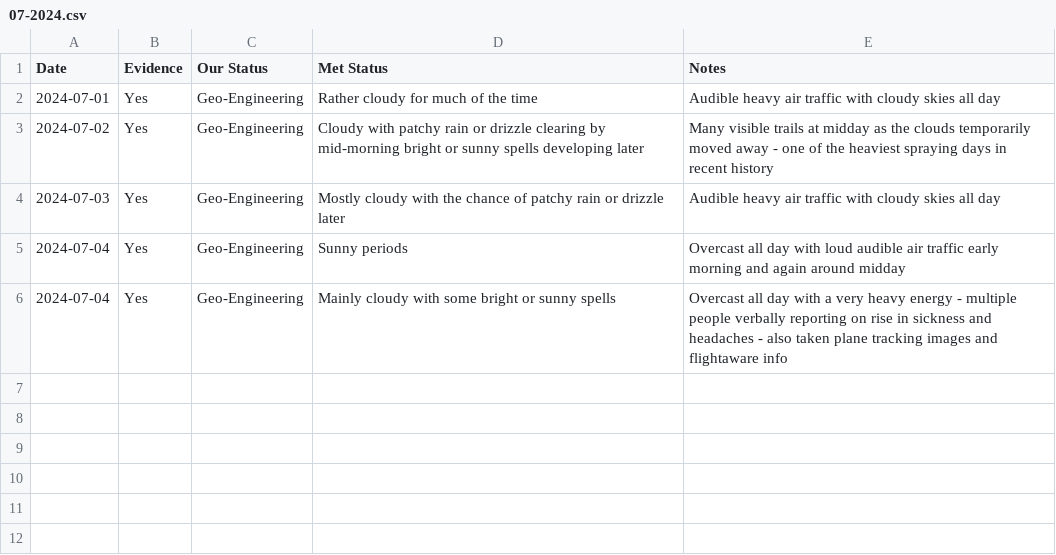
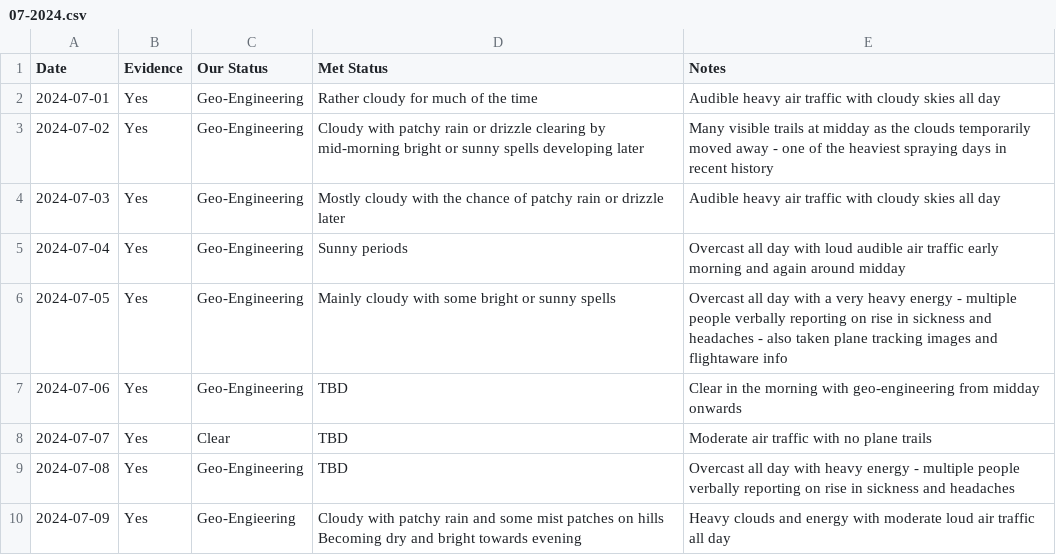
Before and after one commit to aboveje/sky-data, a CSV file: 2024/07-2024.csv, drawn as a sheet.

Commit message:
Update 07-2024.csv

```diff
--- a/2024/07-2024.csv
+++ b/2024/07-2024.csv
@@ -5,2 +5,6 @@ Date,Evidence,Our Status,Met Status,Notes
 2024-07-04,Yes,Geo-Engineering,Sunny periods,Overcast all day with loud audible air traffic early morning and again around midday
-2024-07-04,Yes,Geo-Engineering,Mainly cloudy with some bright or sunny spells,Overcast all day with a very heavy energy - multiple people verbally reporting on rise in sickness and headaches - also taken plane tracking images and flightaware info
+2024-07-05,Yes,Geo-Engineering,Mainly cloudy with some bright or sunny spells,Overcast all day with a very heavy energy - multiple people verbally reporting on rise in sickness and headaches - also taken plane tracking images and flightaware info
+2024-07-06,Yes,Geo-Engineering,TBD,Clear in the morning with geo-engineering from midday onwards
+2024-07-07,Yes,Clear,TBD,Moderate air traffic with no plane trails
+2024-07-08,Yes,Geo-Engineering,TBD,Overcast all day with heavy energy - multiple people verbally reporting on rise in sickness and headaches
+2024-07-09,Yes,Geo-Engieering,Cloudy with patchy rain and some mist patches on hills Becoming dry and bright towards evening,Heavy clouds and energy with moderate loud air traffic all day
```
